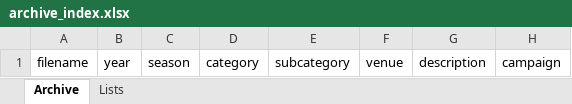
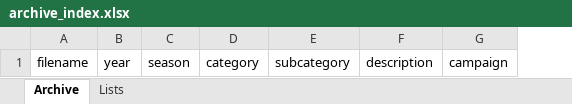
Before and after one commit to 12630at/calvinklein-archive, an Excel workbook: archive_index.xlsx, sheet Archive, drawn as a sheet; only a part is shown; values as stored, in another font and other column widths than the file's, no borders; the diff names each change by its address in the sheet, - before the commit and + after, or states it on an @@ line.

```diff
--- a/archive_index.xlsx (sheet Archive)
+++ b/archive_index.xlsx (sheet Archive)
-column F, row 1: venue
```
Also changed, not shown: sheet Lists.
